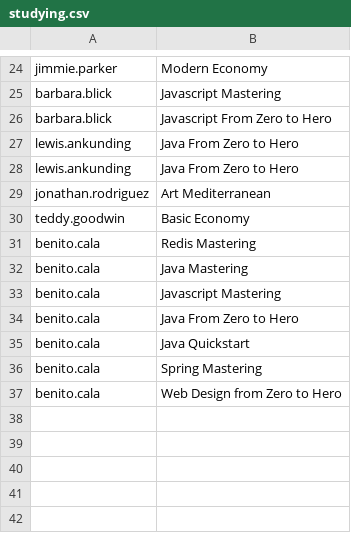
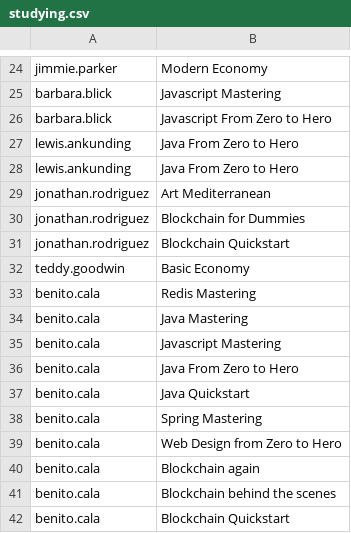
Before and after one commit to serdeliverance/x-mentor, a CSV file: x-mentor-core/conf/data/studying.csv, drawn as a sheet; only a part is shown, gaps mark what is left out.

```diff
--- a/x-mentor-core/conf/data/studying.csv
+++ b/x-mentor-core/conf/data/studying.csv
@@ -29,2 +29,4 @@ lewis.ankunding,Java From Zero to Hero
 jonathan.rodriguez,Art Mediterranean
+jonathan.rodriguez,Blockchain for Dummies
+jonathan.rodriguez,Blockchain Quickstart
 teddy.goodwin,Basic Economy
@@ -37 +39,4 @@ benito.cala,Spring Mastering
 benito.cala,Web Design from Zero to Hero
+benito.cala,Blockchain again
+benito.cala,Blockchain behind the scenes
+benito.cala,Blockchain Quickstart
```
Also changed, not shown: x-mentor-core/conf/data/has.csv, x-mentor-core/conf/data/interest.csv, 4 other files.
